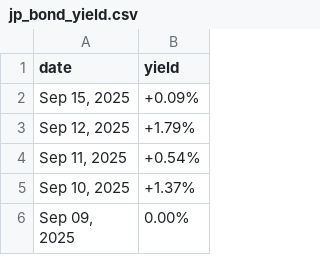
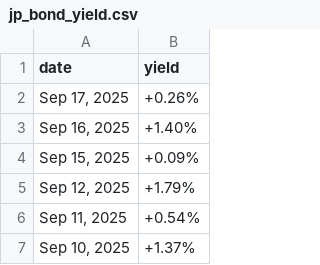
Before and after one commit to mvansan/VN-JP-MacroIndicators-Crawler, a CSV file: data/raw/jp_bond_yield.csv, drawn as a sheet; only a part is shown; the shorter side is filled out with more unchanged rows; the diff names each change by its address in the sheet, - before the commit and + after, or states it on an @@ line.

```diff
--- a/data/raw/jp_bond_yield.csv
+++ b/data/raw/jp_bond_yield.csv
+row 2: Sep 17, 2025 | +0.26%
+row 3: Sep 16, 2025 | +1.40%
```
Also changed, not shown: data/cleaned/jp_bond_yield_cleaned.csv.
